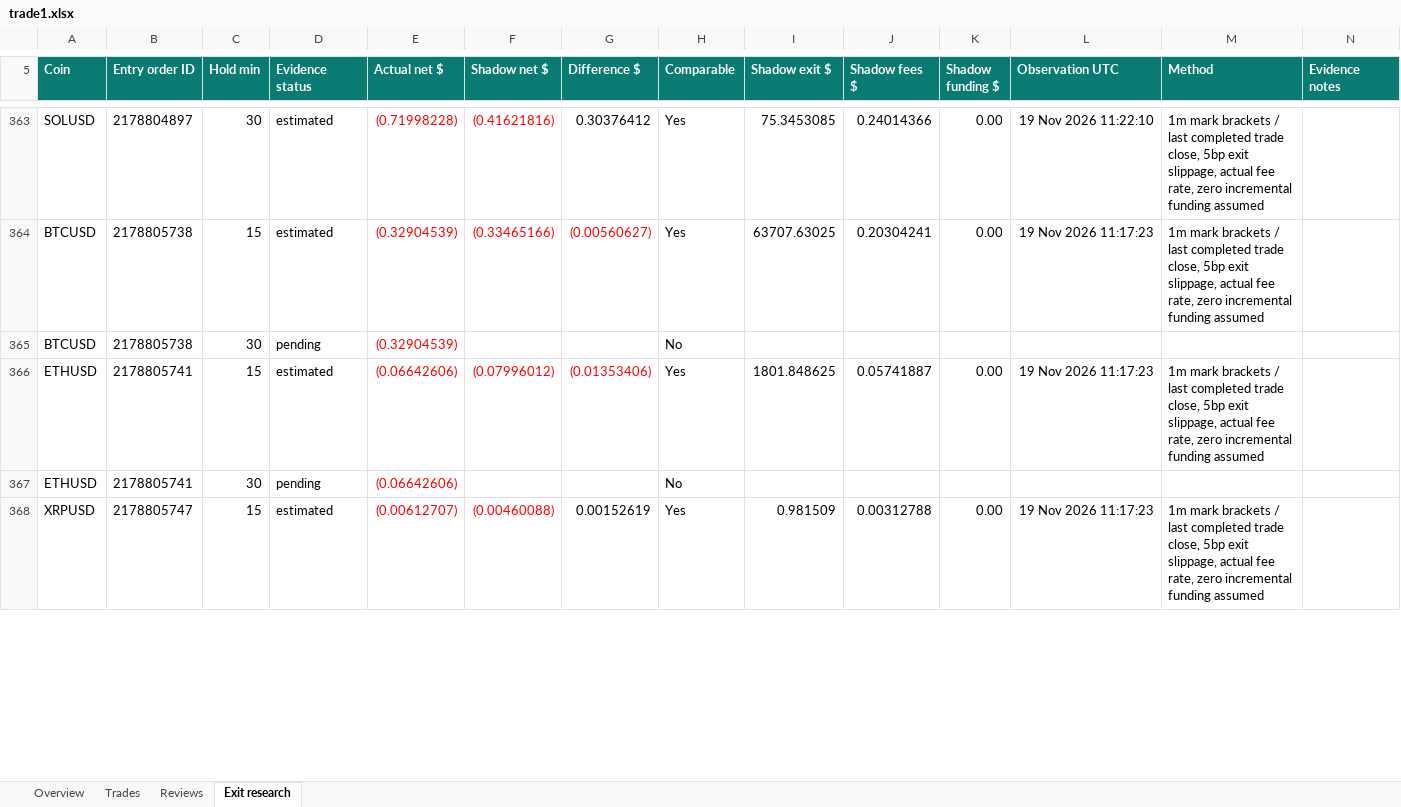
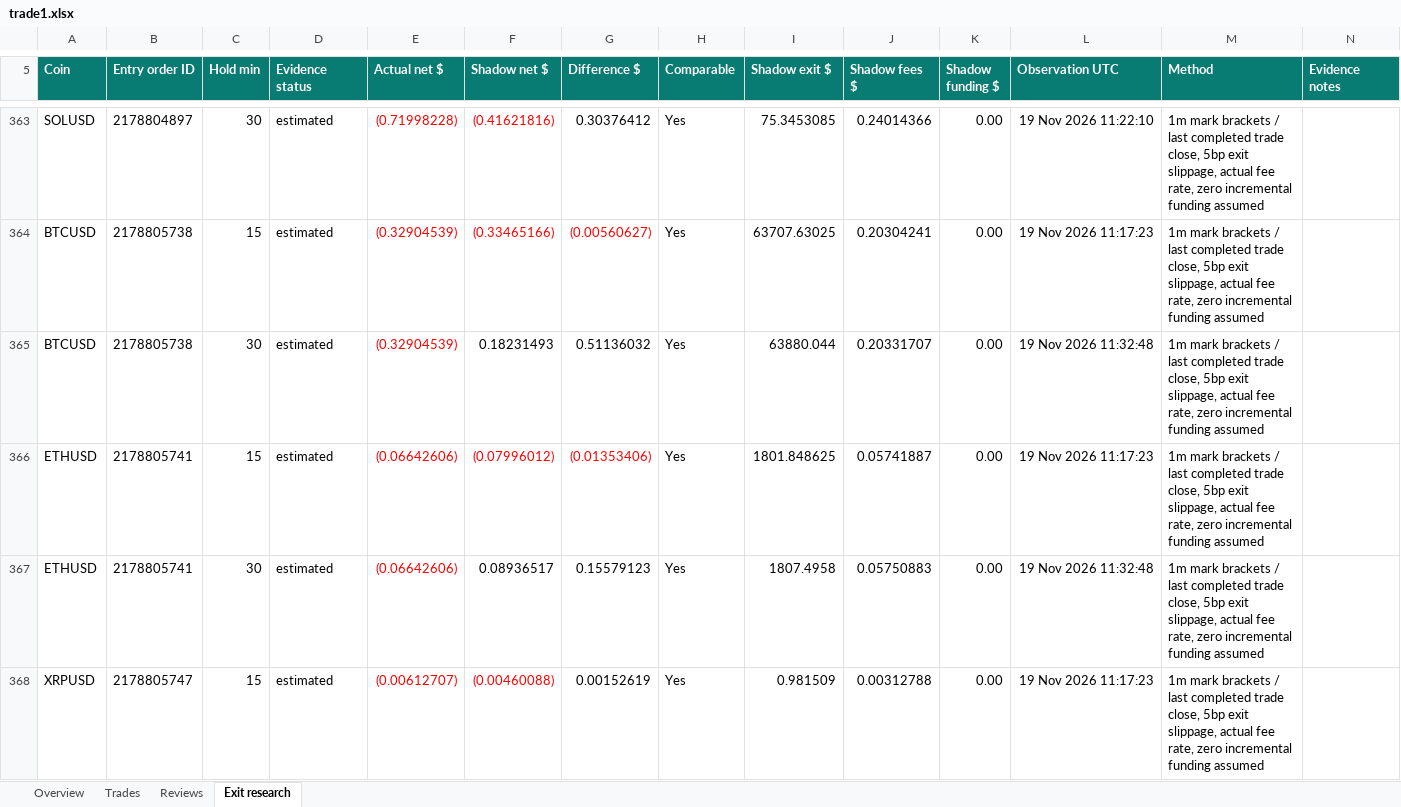
Before and after one commit to prarit0097/trading18nov, an Excel workbook: crypto-trader-skills/outputs/01a1df70-6789-76b0-9431-f0c905a7987a/trade1.xlsx, sheet Exit research, drawn as a sheet; only a part is shown, gaps mark what is left out; values as stored, in another font and other column widths than the file's, no borders; table styles not drawn; the diff covers the shown part only; the diff names each change by its address in the sheet, - before the commit and + after, or states it on an @@ line.

Commit message:
Finalize Trade 1 review 18 and verify lower-risk demo batch

```diff
--- a/crypto-trader-skills/outputs/01a1df70-6789-76b0-9431-f0c905a7987a/trade1.xlsx (sheet Exit research)
+++ b/crypto-trader-skills/outputs/01a1df70-6789-76b0-9431-f0c905a7987a/trade1.xlsx (sheet Exit research)
-D365 (Evidence status): pending
+D365 (Evidence status): estimated
-F365 (Shadow net $): (empty)
+F365 (Shadow net $): 0.18231493
-G365 (Difference $): (empty)
+G365 (Difference $): 0.51136032
-H365 (Comparable): No
+H365 (Comparable): Yes
-I365 (Shadow exit $): (empty)
+I365 (Shadow exit $): 63880.044
-J365 (Shadow fees $): (empty)
+J365 (Shadow fees $): 0.20331707
-K365 (Shadow funding $): (empty)
+K365 (Shadow funding $): 0.00
-L365 (Observation UTC): (empty)
+L365 (Observation UTC): 19 Nov 2026 11:32:48
-M365 (Method): (empty)
+M365 (Method): 1m mark brackets / last completed trade close, 5bp exit slippage, actual fee rate, zero incremental funding assumed
-D367 (Evidence status): pending
+D367 (Evidence status): estimated
-F367 (Shadow net $): (empty)
+F367 (Shadow net $): 0.08936517
-G367 (Difference $): (empty)
+G367 (Difference $): 0.15579123
-H367 (Comparable): No
+H367 (Comparable): Yes
-I367 (Shadow exit $): (empty)
+I367 (Shadow exit $): 1807.4958
-J367 (Shadow fees $): (empty)
+J367 (Shadow fees $): 0.05750883
-K367 (Shadow funding $): (empty)
+K367 (Shadow funding $): 0.00
-L367 (Observation UTC): (empty)
+L367 (Observation UTC): 19 Nov 2026 11:32:48
-M367 (Method): (empty)
+M367 (Method): 1m mark brackets / last completed trade close, 5bp exit slippage, actual fee rate, zero incremental funding assumed
```
Also changed, not shown: 6 added rows and 13 edited cells elsewhere in this sheet, sheet Trades, sheet Reviews, sheet Overview, 4 other files.
